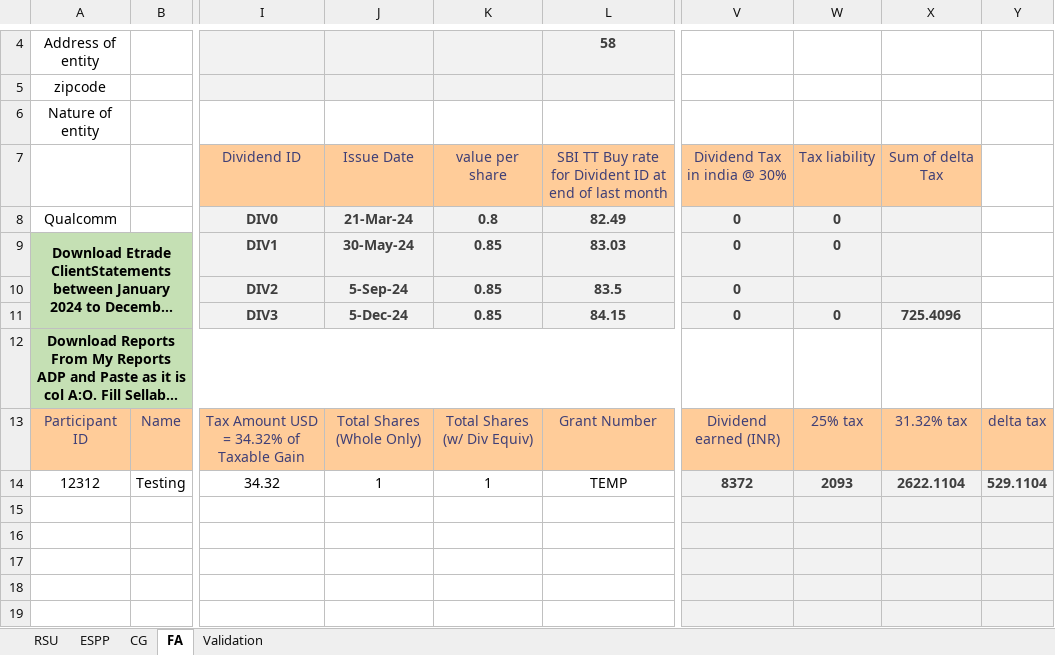
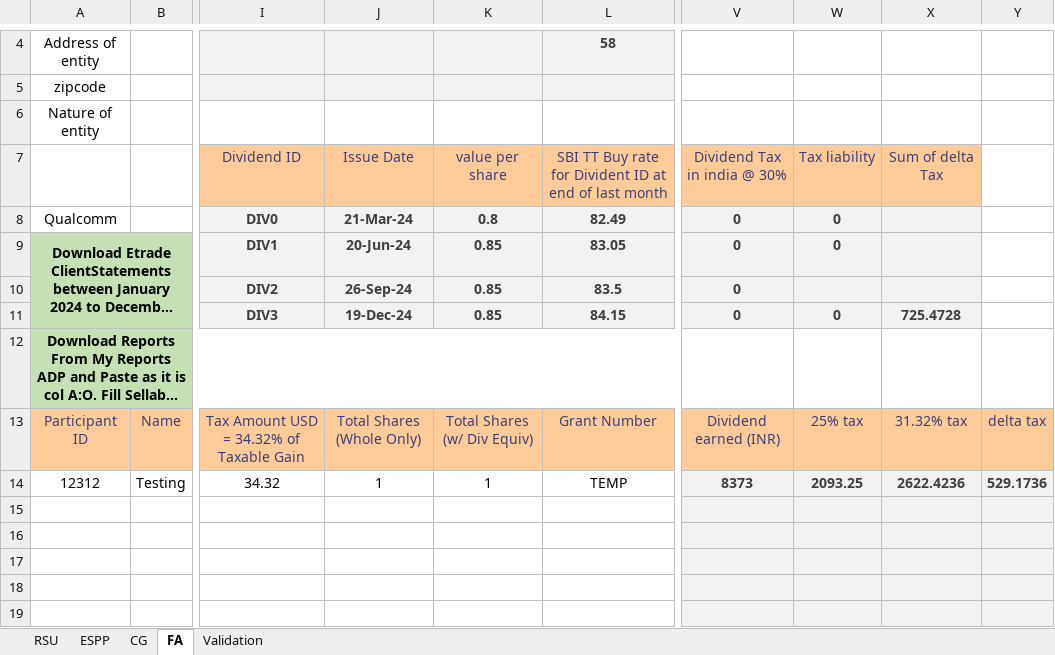
Before and after one commit to arynamn/ITR2-Dividend-and-ESPP-Short-Term-Capital-Gain, an Excel workbook: DividendAndCGSummary2025.xlsx, sheet FA, drawn as a sheet; only a part is shown, gaps mark what is left out; long unchanged cells end in …; values as stored, in another font and other column widths than the file's, no borders; conditional formats not drawn; the diff names each change by its address in the sheet, - before the commit and + after, or states it on an @@ line.

Commit message:
Fix FA Sheet

```diff
--- a/DividendAndCGSummary2025.xlsx (sheet FA)
+++ b/DividendAndCGSummary2025.xlsx (sheet FA)
-J9: 30-May-24
+J9: 20-Jun-24
-L9: 83.03
+L9: 83.05
-J10: 5-Sep-24
+J10: 26-Sep-24
-J11: 5-Dec-24
+J11: 19-Dec-24
-X11: 725.4096
+X11: 725.4728
-V14: 8372
+V14: 8373
-W14: 2093
+W14: 2093.25
-X14: 2622.1104
+X14: 2622.4236
-Y14: 529.1104
+Y14: 529.1736
```
Also changed, not shown: sheet RSU.
